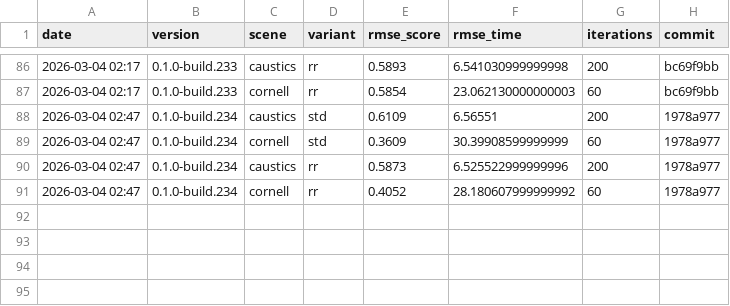
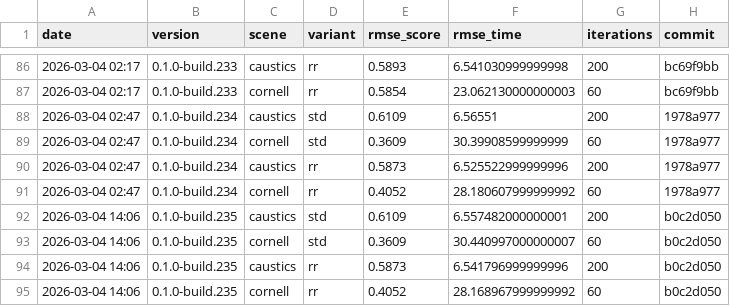
Before and after one commit to timo-eberl/tracy, a CSV file: history.csv, drawn as a sheet; only a part is shown, gaps mark what is left out.

```diff
--- a/history.csv
+++ b/history.csv
@@ -91 +91,5 @@ date,version,scene,variant,rmse_score,rmse_time,iterations,commit
 2026-03-04 02:47,0.1.0-build.234,cornell,rr,0.4052,28.180607999999992,60,1978a977
+2026-03-04 14:06,0.1.0-build.235,caustics,std,0.6109,6.557482000000001,200,b0c2d050
+2026-03-04 14:06,0.1.0-build.235,cornell,std,0.3609,30.440997000000007,60,b0c2d050
+2026-03-04 14:06,0.1.0-build.235,caustics,rr,0.5873,6.541796999999996,200,b0c2d050
+2026-03-04 14:06,0.1.0-build.235,cornell,rr,0.4052,28.168967999999992,60,b0c2d050
```
Also changed, not shown: 17 other files.
